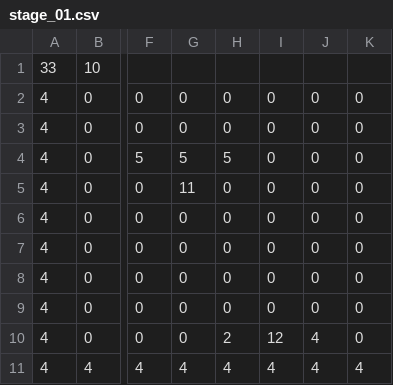
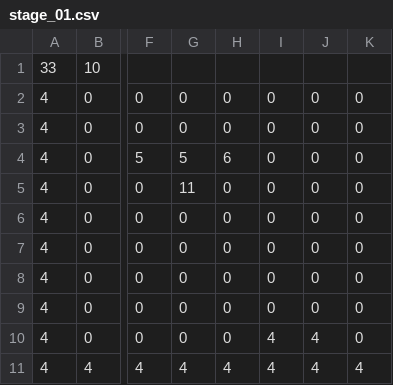
Before and after one commit to ekuinox/Mugicha, a CSV file: Mugicha/resources/stages/stage_01.csv, drawn as a sheet; only a part is shown, gaps mark what is left out; the diff names each change by its address in the sheet, - before the commit and + after, or states it on an @@ line.

```diff
--- a/Mugicha/resources/stages/stage_01.csv
+++ b/Mugicha/resources/stages/stage_01.csv
-H4: 5
+H4: 6
-H10: 2
+H10: 0
-I10: 12
+I10: 4
```
Also changed, not shown: 2 other files.
